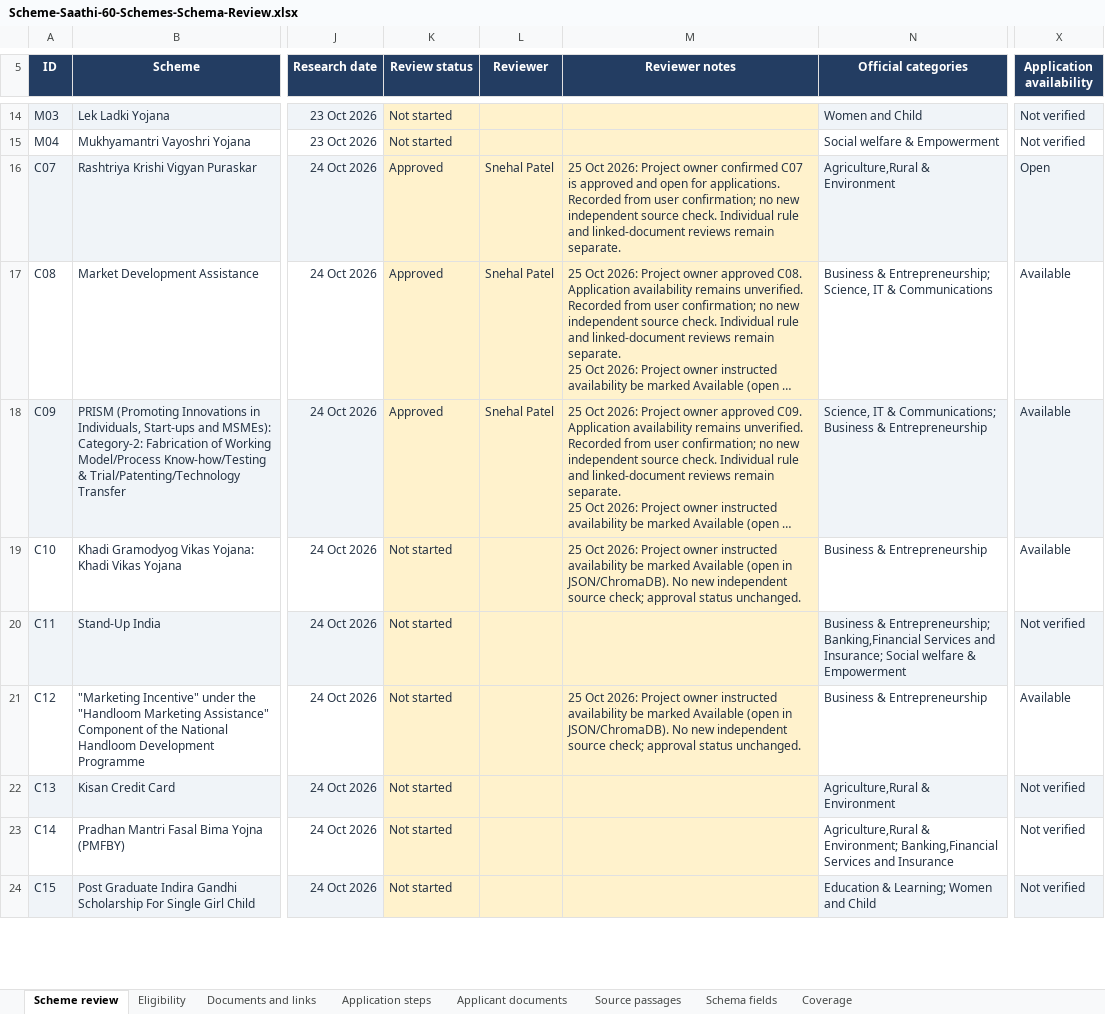
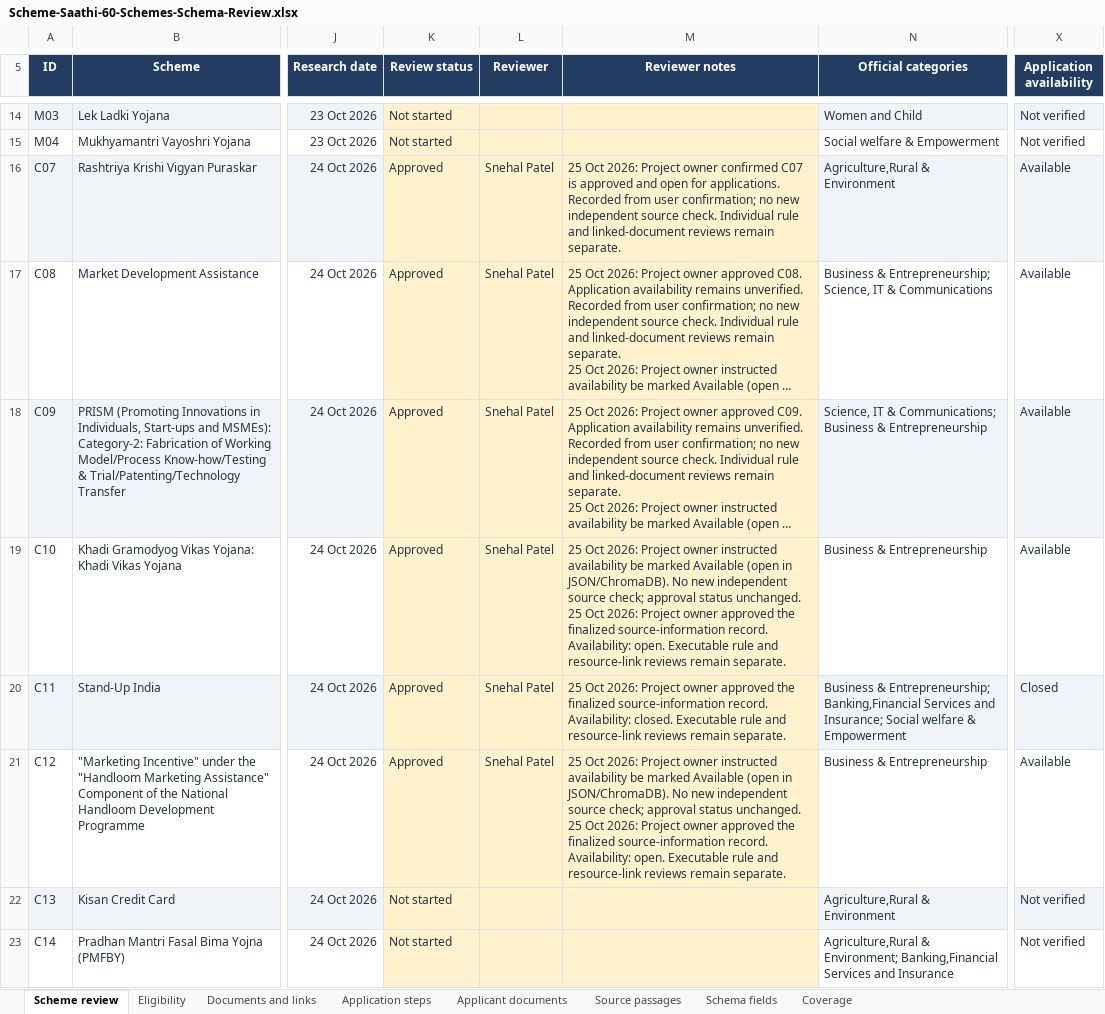
Before and after one commit to scheme-saathi/scheme-saathi, an Excel workbook: docs/Scheme-Saathi-60-Schemes-Schema-Review.xlsx, sheet Scheme review, drawn as a sheet; only a part is shown, gaps mark what is left out; the shorter side is filled out with more unchanged rows; long unchanged cells end in …; values as stored, in another font and other column widths than the file's, no borders; conditional formats and table styles not drawn; ↵ is a line break in a cell; the diff names each change by its address in the sheet, - before the commit and + after, or states it on an @@ line.

Commit message:
Updated schema

```diff
--- a/docs/Scheme-Saathi-60-Schemes-Schema-Review.xlsx (sheet Scheme review)
+++ b/docs/Scheme-Saathi-60-Schemes-Schema-Review.xlsx (sheet Scheme review)
-X16 (Application availability): Open
+X16 (Application availability): Available
-K19:K21 (Review status): Not started
+K19:K21 (Review status): Approved
-L19:L21 (Reviewer): (empty)
+L19:L21 (Reviewer): Snehal Patel
-M19 (Reviewer notes): …status unchanged.
+M19 (Reviewer notes): …status unchanged. ↵ 25 Oct 2026: Project owner approved the finalized source-information record. Availability: open. Executable rule and resource-link reviews remain separate.
-M20 (Reviewer notes): (empty)
+M20 (Reviewer notes): 25 Oct 2026: Project owner approved the finalized source-information record. Availability: closed. Executable rule and resource-link reviews remain separate.
-X20 (Application availability): Not verified
+X20 (Application availability): Closed
-M21 (Reviewer notes): …status unchanged.
+M21 (Reviewer notes): …status unchanged. ↵ 25 Oct 2026: Project owner approved the finalized source-information record. Availability: open. Executable rule and resource-link reviews remain separate.
```
Also changed, not shown: sheet Coverage, 8 other files.
